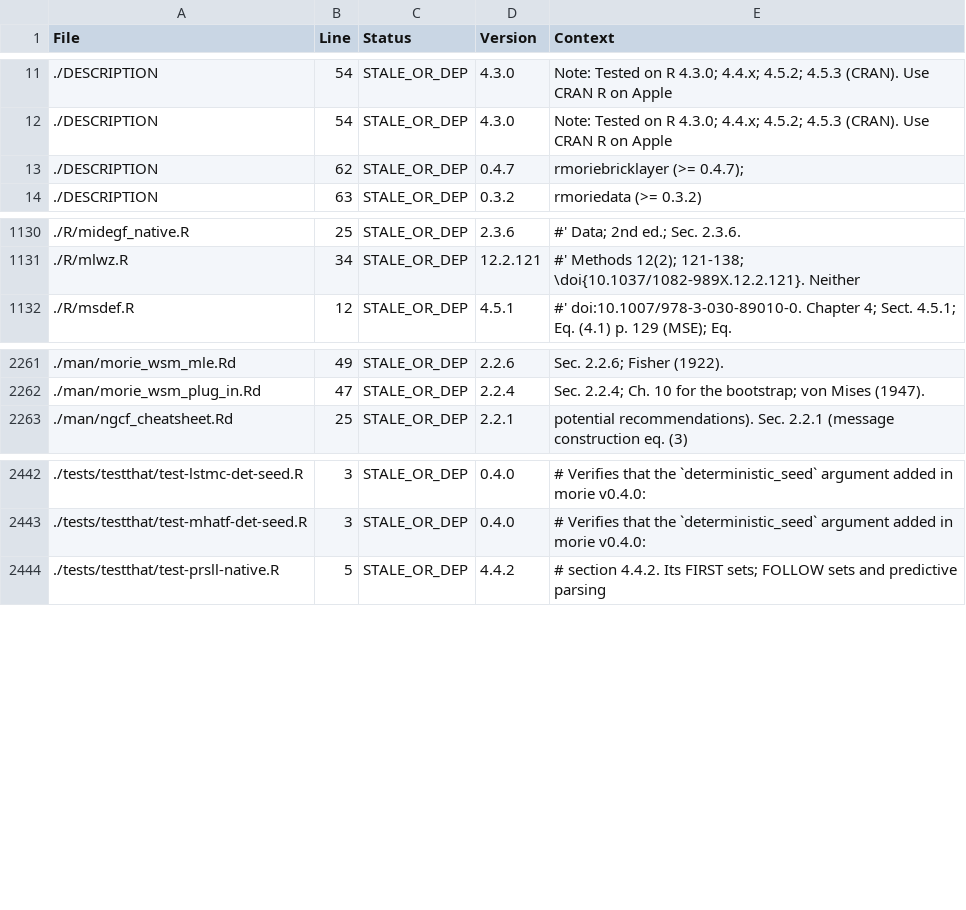
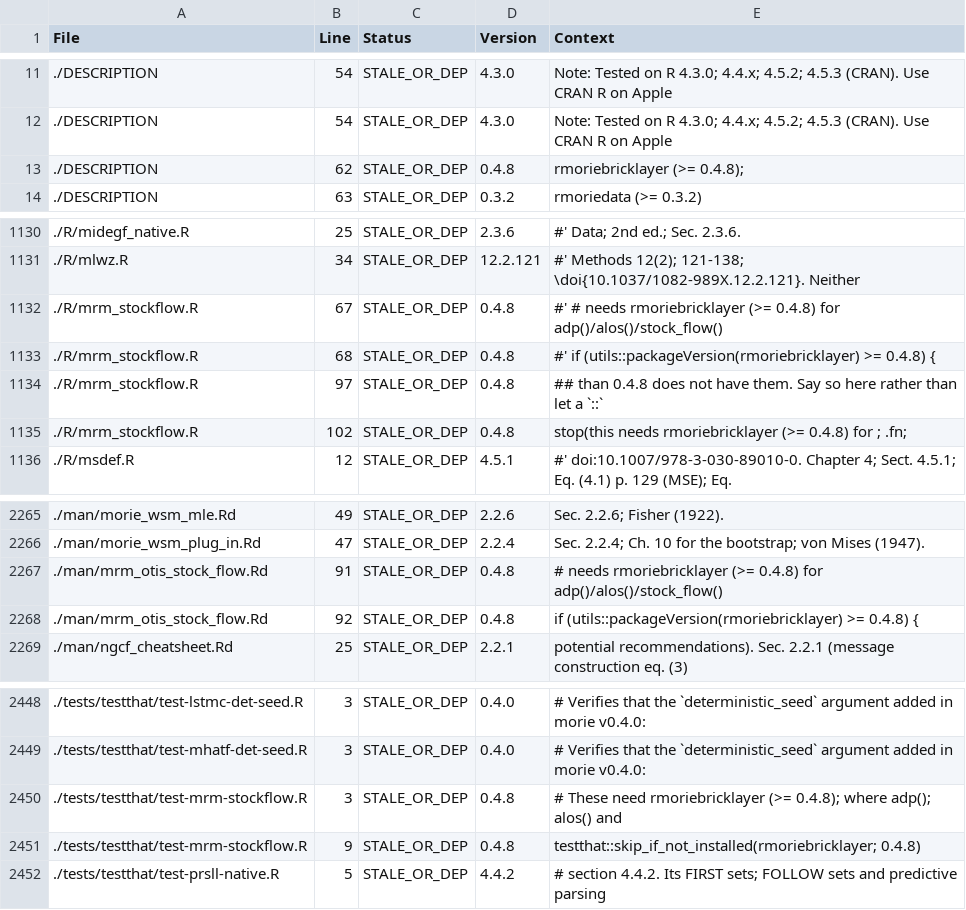
Before and after one commit to rootcoder007/rmorie, a CSV file: VERSION_INVENTORY.csv, drawn as a sheet; only a part is shown, gaps mark what is left out.

```diff
--- a/VERSION_INVENTORY.csv
+++ b/VERSION_INVENTORY.csv
@@ -12,3 +12,3 @@ File,Line,Status,Version,Context
 ./DESCRIPTION,54,STALE_OR_DEP,4.3.0,"Note: Tested on R 4.3.0; 4.4.x; 4.5.2; 4.5.3 (CRAN). Use CRAN R on Apple"
-./DESCRIPTION,62,STALE_OR_DEP,0.4.7,"rmoriebricklayer (>= 0.4.7);"
+./DESCRIPTION,62,STALE_OR_DEP,0.4.8,"rmoriebricklayer (>= 0.4.8);"
 ./DESCRIPTION,63,STALE_OR_DEP,0.3.2,"rmoriedata (>= 0.3.2)"
@@ -1131,2 +1131,6 @@ File,Line,Status,Version,Context
 ./R/mlwz.R,34,STALE_OR_DEP,12.2.121,"#'   Methods 12(2); 121-138; \doi{10.1037/1082-989X.12.2.121}. Neither"
+./R/mrm_stockflow.R,67,STALE_OR_DEP,0.4.8,"#' # needs rmoriebricklayer (>= 0.4.8) for adp()/alos()/stock_flow()"
+./R/mrm_stockflow.R,68,STALE_OR_DEP,0.4.8,"#' if (utils::packageVersion(rmoriebricklayer) >= 0.4.8) {"
+./R/mrm_stockflow.R,97,STALE_OR_DEP,0.4.8,"## than 0.4.8 does not have them. Say so here rather than let a `::`"
+./R/mrm_stockflow.R,102,STALE_OR_DEP,0.4.8,"stop(this needs rmoriebricklayer (>= 0.4.8) for ; .fn;"
 ./R/msdef.R,12,STALE_OR_DEP,4.5.1,"#' doi:10.1007/978-3-030-89010-0.  Chapter 4; Sect. 4.5.1; Eq. (4.1) p. 129 (MSE); Eq."
@@ -2262,2 +2266,4 @@ File,Line,Status,Version,Context
 ./man/morie_wsm_plug_in.Rd,47,STALE_OR_DEP,2.2.4,"Sec. 2.2.4; Ch. 10 for the bootstrap; von Mises (1947)."
+./man/mrm_otis_stock_flow.Rd,91,STALE_OR_DEP,0.4.8,"# needs rmoriebricklayer (>= 0.4.8) for adp()/alos()/stock_flow()"
+./man/mrm_otis_stock_flow.Rd,92,STALE_OR_DEP,0.4.8,"if (utils::packageVersion(rmoriebricklayer) >= 0.4.8) {"
 ./man/ngcf_cheatsheet.Rd,25,STALE_OR_DEP,2.2.1,"potential recommendations). Sec. 2.2.1 (message construction eq. (3)"
@@ -2443,2 +2449,4 @@ File,Line,Status,Version,Context
 ./tests/testthat/test-mhatf-det-seed.R,3,STALE_OR_DEP,0.4.0,"# Verifies that the `deterministic_seed` argument added in morie v0.4.0:"
+./tests/testthat/test-mrm-stockflow.R,3,STALE_OR_DEP,0.4.8,"# These need rmoriebricklayer (>= 0.4.8); where adp(); alos() and"
+./tests/testthat/test-mrm-stockflow.R,9,STALE_OR_DEP,0.4.8,"testthat::skip_if_not_installed(rmoriebricklayer; 0.4.8)"
 ./tests/testthat/test-prsll-native.R,5,STALE_OR_DEP,4.4.2,"# section 4.4.2. Its FIRST sets; FOLLOW sets and predictive parsing"
```
Also changed, not shown: 4 other files.
